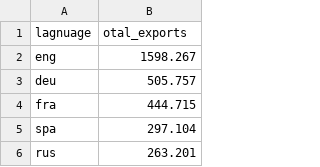
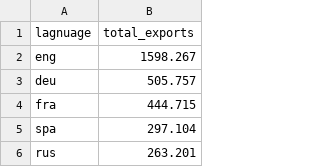
Before and after one commit to CenterForCollectiveLearning/Global-language-network, a TSV file: data/cultural_production/wikipedia/2013-10/wiki_observ_langs26_1800_1950_language_exports.tsv, drawn as a sheet; only a part is shown.

Commit message:
murray re-org; new exports by lang using new conversion table

```diff
--- a/data/cultural_production/wikipedia/2013-10/wiki_observ_langs26_1800_1950_language_exports.tsv
+++ b/data/cultural_production/wikipedia/2013-10/wiki_observ_langs26_1800_1950_language_exports.tsv
@@ -1,2 +1,2 @@
-lagnuage	otal_exports
+lagnuage	total_exports
 eng	1598.267
```
Also changed, not shown: data/cultural_production/wikipedia/2013-10/wiki_observ_langs26_all_language_exports.tsv, 4 other files.
